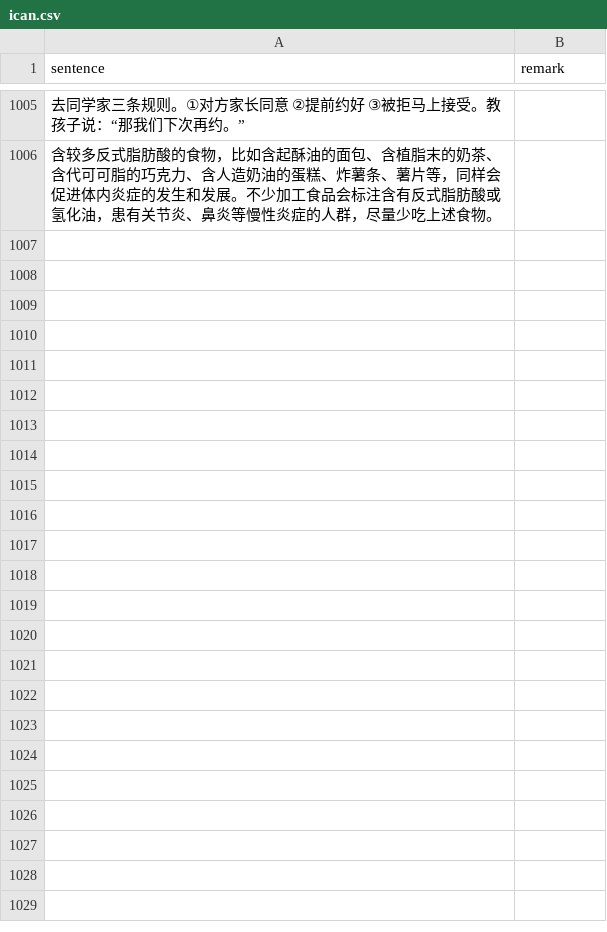
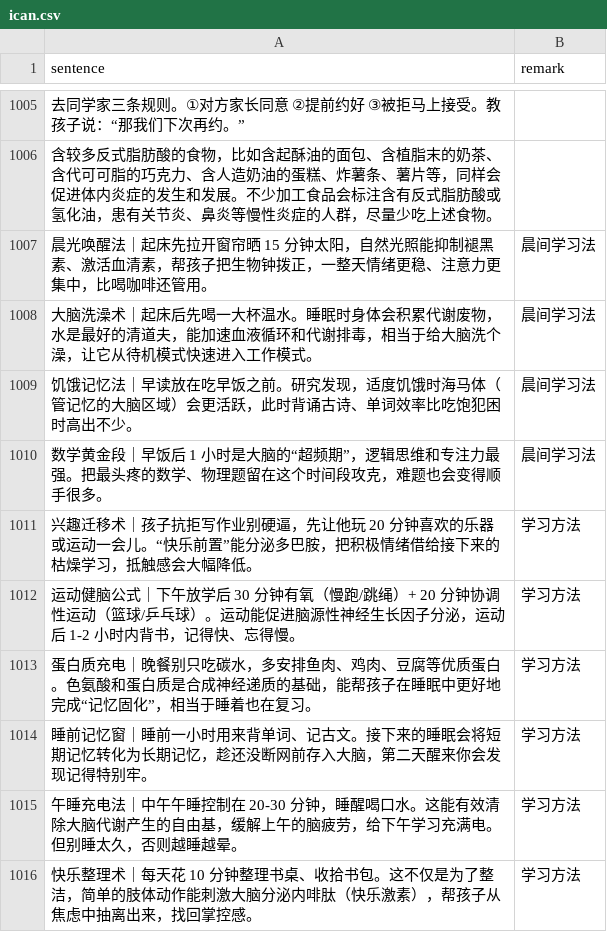
Before and after one commit to HenryLoveMiller/ja, a CSV file: ican.csv, drawn as a sheet; only a part is shown, gaps mark what is left out; the diff names each change by its address in the sheet, - before the commit and + after, or states it on an @@ line.

Commit message:
Add ican: 中学生晨间学习四法 + 6条学习法

```diff
--- a/ican.csv
+++ b/ican.csv
+row 1007: 晨光唤醒法｜起床先拉开窗帘晒 15 分钟太阳，自然光照能抑制褪黑素、激活血清素，帮孩子把生物钟拨正，一整天情绪更稳、注意力更集中，比喝咖啡还管用。 | 晨间学习法
+row 1008: 大脑洗澡术｜起床后先喝一大杯温水。睡眠时身体会积累代谢废物，水是最好的清道夫，能加速血液循环和代谢排毒，相当于给大脑洗个澡，让它从待机模式快速进入工作模式。 | 晨间学习法
+row 1009: 饥饿记忆法｜早读放在吃早饭之前。研究发现，适度饥饿时海马体（管记忆的大脑区域）会更活跃，此时背诵古诗、单词效率比吃饱犯困时高出不少。 | 晨间学习法
+row 1010: 数学黄金段｜早饭后 1 小时是大脑的“超频期”，逻辑思维和专注力最强。把最头疼的数学、物理题留在这个时间段攻克，难题也会变得顺手很多。 | 晨间学习法
+row 1011: 兴趣迁移术｜孩子抗拒写作业别硬逼，先让他玩 20 分钟喜欢的乐器或运动一会儿。“快乐前置”能分泌多巴胺，把积极情绪借给接下来的枯燥学习，抵触感会大幅降低。 | 学习方法
+row 1012: 运动健脑公式｜下午放学后 30 分钟有氧（慢跑/跳绳）+ 20 分钟协调性运动（篮球/乒乓球）。运动能促进脑源性神经生长因子分泌，运动后 1-2 小时内背书，记得快、忘得慢。 | 学习方法
+row 1013: 蛋白质充电｜晚餐别只吃碳水，多安排鱼肉、鸡肉、豆腐等优质蛋白。色氨酸和蛋白质是合成神经递质的基础，能帮孩子在睡眠中更好地完成“记忆固化”，相当于睡着也在复习。 | 学习方法
+row 1014: 睡前记忆窗｜睡前一小时用来背单词、记古文。接下来的睡眠会将短期记忆转化为长期记忆，趁还没断网前存入大脑，第二天醒来你会发现记得特别牢。 | 学习方法
+row 1015: 午睡充电法｜中午午睡控制在 20-30 分钟，睡醒喝口水。这能有效清除大脑代谢产生的自由基，缓解上午的脑疲劳，给下午学习充满电。但别睡太久，否则越睡越晕。 | 学习方法
+row 1016: 快乐整理术｜每天花 10 分钟整理书桌、收拾书包。这不仅是为了整洁，简单的肢体动作能刺激大脑分泌内啡肽（快乐激素），帮孩子从焦虑中抽离出来，找回掌控感。 | 学习方法
```
